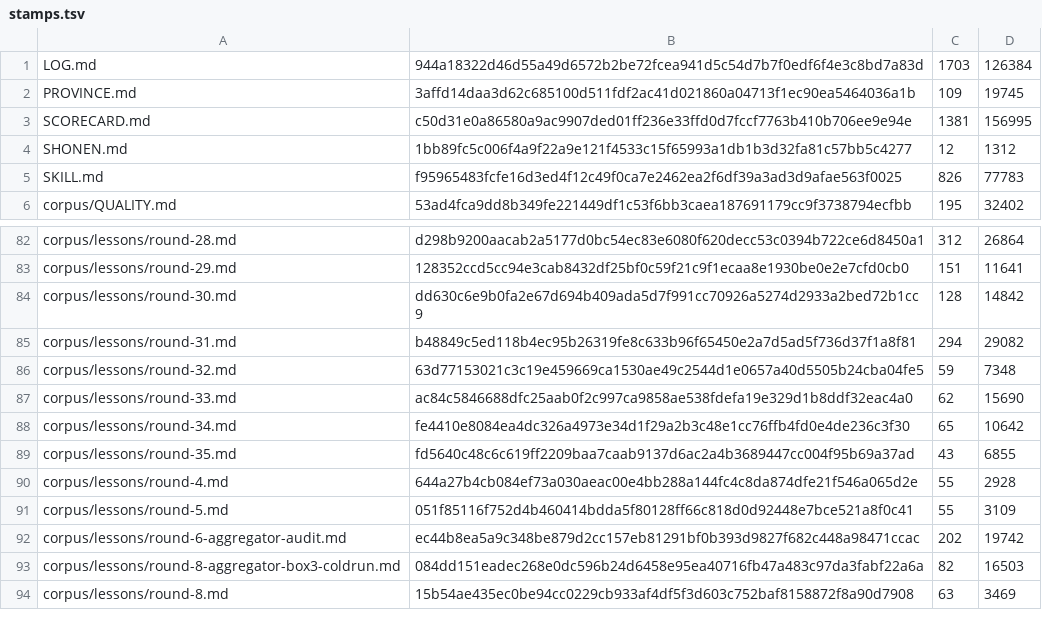
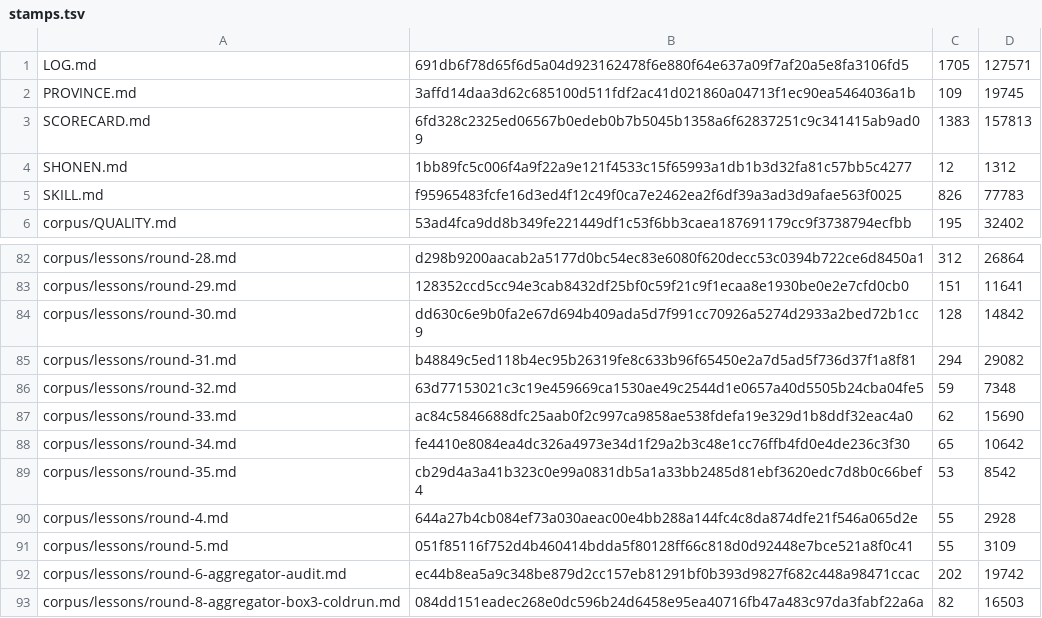
Before and after one commit to VeigaPunk/kagi-shokunin, a TSV file: corpus/stamps.tsv, drawn as a sheet; only a part is shown, gaps mark what is left out; the shorter side is filled out with more unchanged rows.

```diff
--- a/corpus/stamps.tsv
+++ b/corpus/stamps.tsv
@@ -1,4 +1,4 @@
-LOG.md	944a18322d46d55a49d6572b2be72fcea941d5c54d7b7f0edf6f4e3c8bd7a83d	1703	126384
+LOG.md	691db6f78d65f6d5a04d923162478f6e880f64e637a09f7af20a5e8fa3106fd5	1705	127571
 PROVINCE.md	3affd14daa3d62c685100d511fdf2ac41d021860a04713f1ec90ea5464036a1b	109	19745
-SCORECARD.md	c50d31e0a86580a9ac9907ded01ff236e33ffd0d7fccf7763b410b706ee9e94e	1381	156995
+SCORECARD.md	6fd328c2325ed06567b0edeb0b7b5045b1358a6f62837251c9c341415ab9ad09	1383	157813
 SHONEN.md	1bb89fc5c006f4a9f22a9e121f4533c15f65993a1db1b3d32fa81c57bb5c4277	12	1312
@@ -88,3 +88,3 @@ corpus/lessons/round-33.md	ac84c5846688dfc25aab0f2c997ca9858ae538fdefa19e329d1b8
 corpus/lessons/round-34.md	fe4410e8084ea4dc326a4973e34d1f29a2b3c48e1cc76ffb4fd0e4de236c3f30	65	10642
-corpus/lessons/round-35.md	fd5640c48c6c619ff2209baa7caab9137d6ac2a4b3689447cc004f95b69a37ad	43	6855
+corpus/lessons/round-35.md	cb29d4a3a41b323c0e99a0831db5a1a33bb2485d81ebf3620edc7d8b0c66bef4	53	8542
 corpus/lessons/round-4.md	644a27b4cb084ef73a030aeac00e4bb288a144fc4c8da874dfe21f546a065d2e	55	2928
```
Also changed, not shown: 21 other files.
